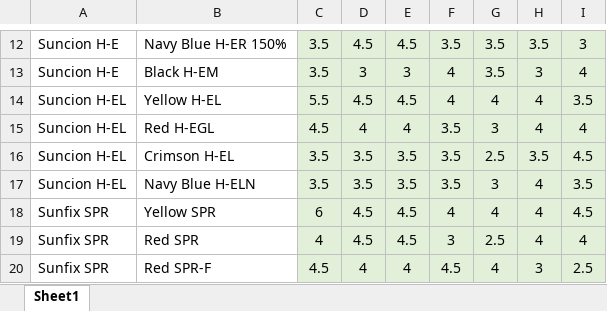
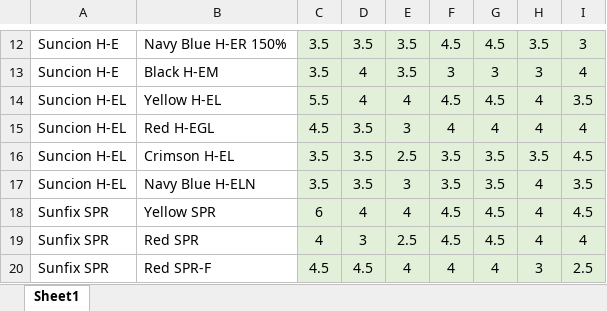
Before and after one commit to pumpjun/dye-search-graph, an Excel workbook: integrated_dyes_data.xlsx, sheet Sheet1, drawn as a sheet; only a part is shown, gaps mark what is left out; values as stored, in another font and other column widths than the file's, no borders; the diff covers the shown part only; the diff names each change by its address in the sheet, - before the commit and + after, or states it on an @@ line.

```diff
--- a/integrated_dyes_data.xlsx (sheet Sheet1)
+++ b/integrated_dyes_data.xlsx (sheet Sheet1)
-D12: 4.5
+D12: 3.5
-E12: 4.5
+E12: 3.5
-F12: 3.5
+F12: 4.5
-G12: 3.5
+G12: 4.5
-D13: 3
+D13: 4
-E13: 3
+E13: 3.5
-F13: 4
+F13: 3
-G13: 3.5
+G13: 3
-D14: 4.5
+D14: 4
-E14: 4.5
+E14: 4
-F14: 4
+F14: 4.5
-G14: 4
+G14: 4.5
-D15: 4
+D15: 3.5
-E15: 4
+E15: 3
-F15: 3.5
+F15: 4
-G15: 3
+G15: 4
-E16: 3.5
+E16: 2.5
-G16: 2.5
+G16: 3.5
-E17: 3.5
+E17: 3
-G17: 3
+G17: 3.5
-D18: 4.5
+D18: 4
-E18: 4.5
+E18: 4
-F18: 4
+F18: 4.5
-G18: 4
+G18: 4.5
-D19: 4.5
+D19: 3
-E19: 4.5
+E19: 2.5
-F19: 3
+F19: 4.5
-G19: 2.5
+G19: 4.5
-D20: 4
+D20: 4.5
-F20: 4.5
+F20: 4
```
Also changed, not shown: 480 edited cells elsewhere in this sheet.
